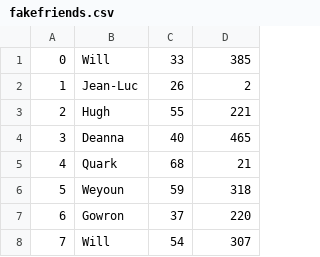
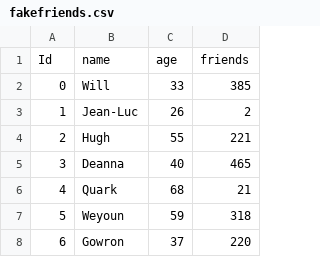
Before and after one commit to igorcsaraiva/SparkCourse, a CSV file: fakefriends.csv, drawn as a sheet; only a part is shown; the shorter side is filled out with more unchanged rows; the diff names each change by its address in the sheet, - before the commit and + after, or states it on an @@ line.

```diff
--- a/fakefriends.csv
+++ b/fakefriends.csv
+row 1: Id | name | age | friends
```
Also changed, not shown: 1 other file.
